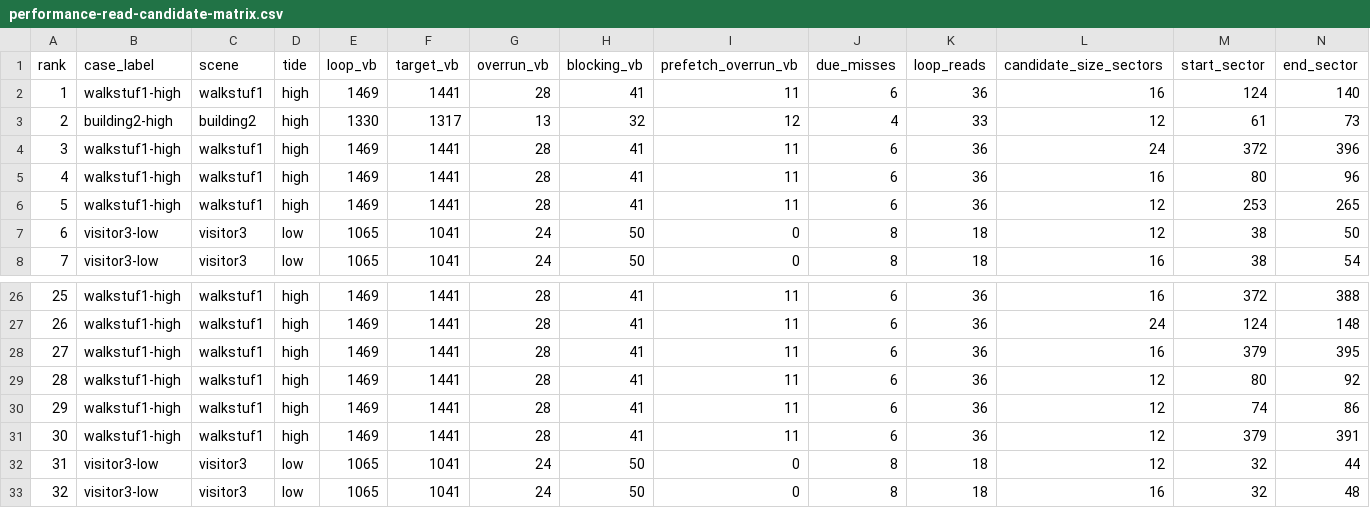
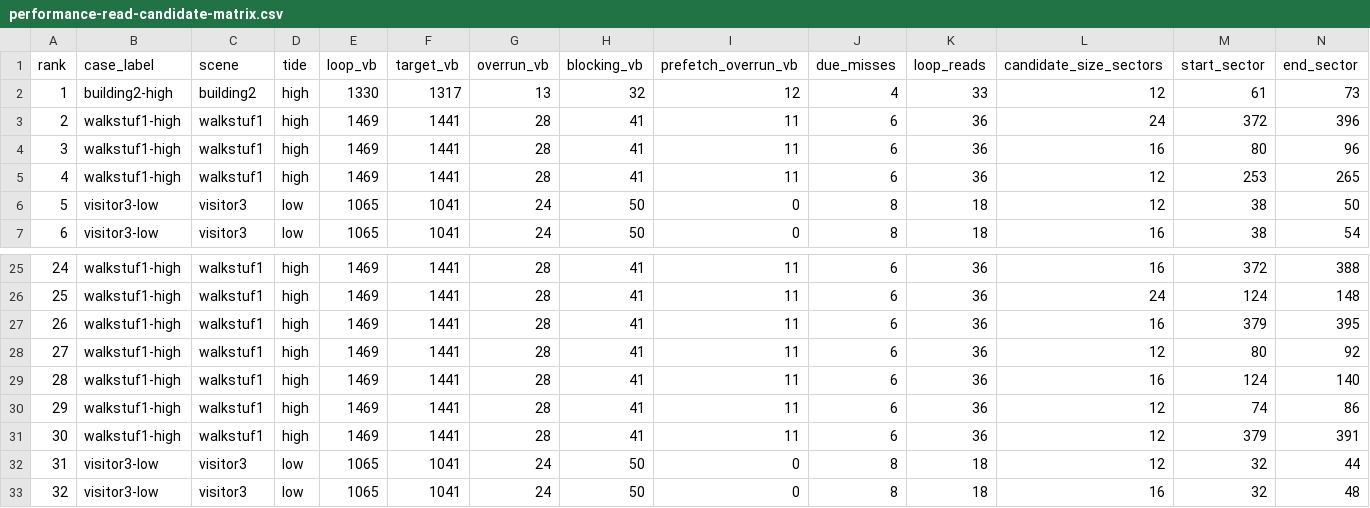
Before and after one commit to huntergdavis/johnny-castaway-ps1, a CSV file: docs/ps1/performance-read-candidate-matrix.csv, drawn as a sheet; only a part is shown, gaps mark what is left out; removed rows and columns are numbered as before the commit, all else as after; rows hold the shown columns only; the diff names each change by its address in the sheet, - before the commit and + after, or states it on an @@ line.

Commit message:
docs: close walkstuf1 high 124 read lane

```diff
--- a/docs/ps1/performance-read-candidate-matrix.csv
+++ b/docs/ps1/performance-read-candidate-matrix.csv
-row 2: 1 | walkstuf1-high | walkstuf1 | high | 1469 | 1441 | 28 | 41 | 11 | 6 | 36 | 16 | 124 | 140
@@ column A (rank) renumbered between rows 2 and 28 @@
+row 29: 28 | walkstuf1-high | walkstuf1 | high | 1469 | 1441 | 28 | 41 | 11 | 6 | 36 | 16 | 124 | 140
```
Also changed, not shown: 4 other files.
